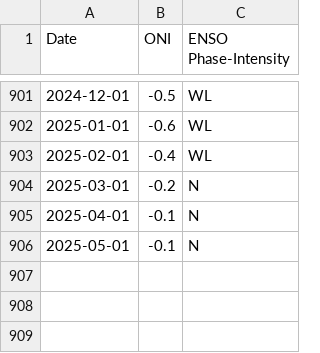
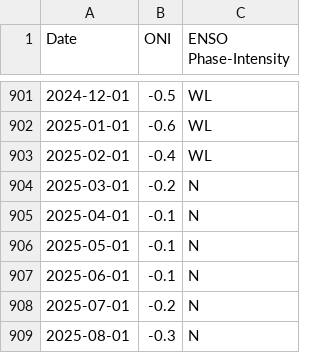
Before and after one commit to bhanuvi17/enso_prediction, a CSV file: models/enso_data.csv, drawn as a sheet; only a part is shown, gaps mark what is left out; the diff names each change by its address in the sheet, - before the commit and + after, or states it on an @@ line.

```diff
--- a/models/enso_data.csv
+++ b/models/enso_data.csv
+row 907: 2025-06-01 | -0.1 | N
+row 908: 2025-07-01 | -0.2 | N
+row 909: 2025-08-01 | -0.3 | N
```
Also changed, not shown: ENSO.csv, 5 other files.
